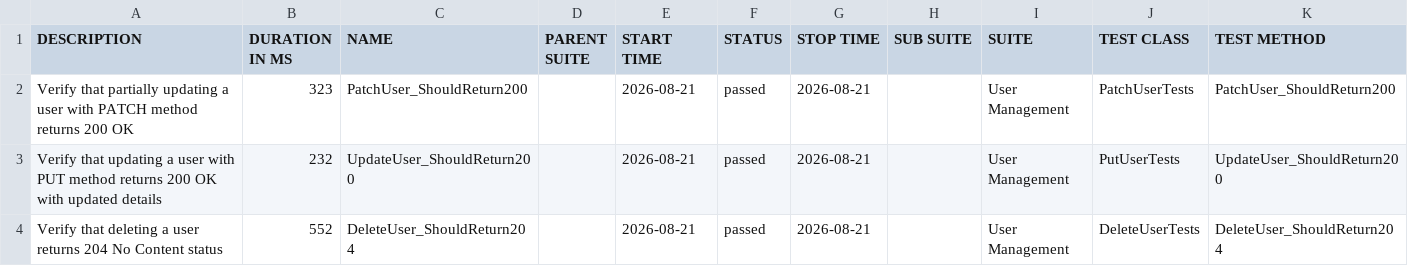
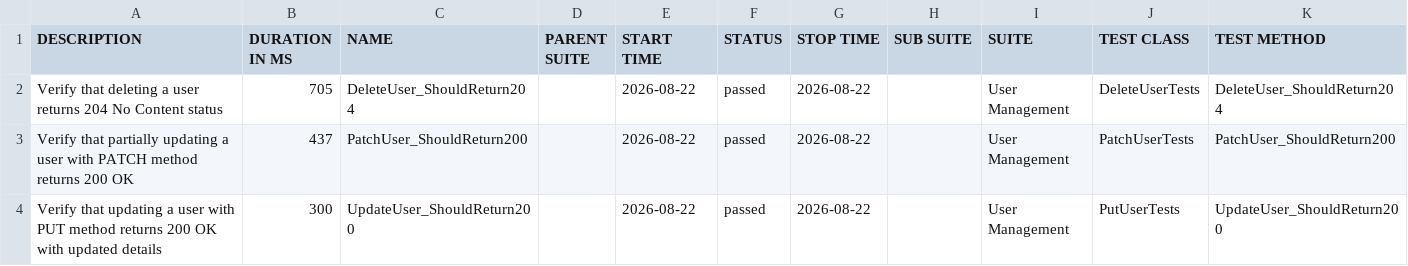
Before and after one commit to ITTVaidantGarg/Reqres-Api-GithubAction, a CSV file: regression/data/suites.csv, drawn as a sheet.

```diff
--- a/regression/data/suites.csv
+++ b/regression/data/suites.csv
@@ -1,4 +1,4 @@
 "DESCRIPTION","DURATION IN MS","NAME","PARENT SUITE","START TIME","STATUS","STOP TIME","SUB SUITE","SUITE","TEST CLASS","TEST METHOD"
-"Verify that partially updating a user with PATCH method returns 200 OK","323","PatchUser_ShouldReturn200","","2026-08-21","passed","2026-08-21","","User Management","PatchUserTests","PatchUser_ShouldReturn200"
-"Verify that updating a user with PUT method returns 200 OK with updated details","232","UpdateUser_ShouldReturn200","","2026-08-21","passed","2026-08-21","","User Management","PutUserTests","UpdateUser_ShouldReturn200"
-"Verify that deleting a user returns 204 No Content status","552","DeleteUser_ShouldReturn204","","2026-08-21","passed","2026-08-21","","User Management","DeleteUserTests","DeleteUser_ShouldReturn204"
+"Verify that deleting a user returns 204 No Content status","705","DeleteUser_ShouldReturn204","","2026-08-22","passed","2026-08-22","","User Management","DeleteUserTests","DeleteUser_ShouldReturn204"
+"Verify that partially updating a user with PATCH method returns 200 OK","437","PatchUser_ShouldReturn200","","2026-08-22","passed","2026-08-22","","User Management","PatchUserTests","PatchUser_ShouldReturn200"
+"Verify that updating a user with PUT method returns 200 OK with updated details","300","UpdateUser_ShouldReturn200","","2026-08-22","passed","2026-08-22","","User Management","PutUserTests","UpdateUser_ShouldReturn200"
```
Also changed, not shown: 25 other files.
